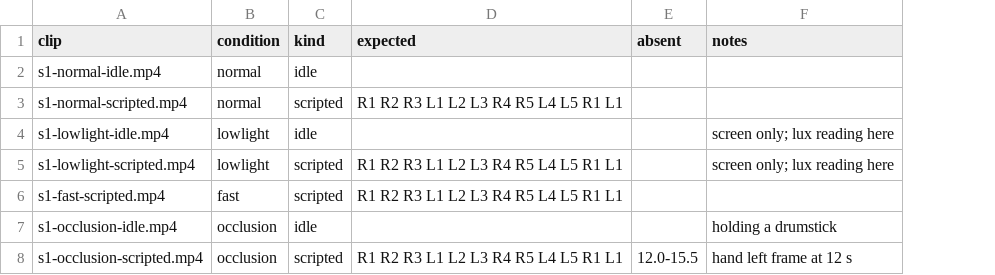
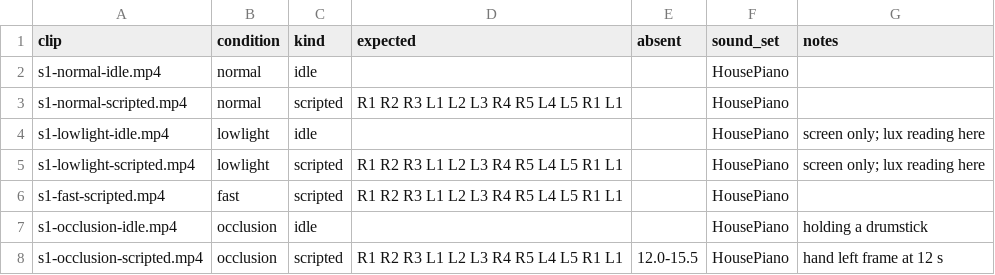
Before and after one commit to KIM-ocean-HZ/gesture-music-controller, a CSV file: bench/clips.example.csv, drawn as a sheet; the diff names each change by its address in the sheet, - before the commit and + after, or states it on an @@ line.

Commit message:
Replay with the loops' real lengths and the set a clip was played with
Demo mode, and so every replay, assumed 8 s loops. Since only swipes
that change a loop start the cooldown, loop boundaries decide which
swipes fire, and a clip played with a 4 s loop replayed differently
from the live run: the 2026-11-26 re-test clip replayed through the
code that ran live (57475e9f) gave R2/- at 20.3 s where the live log
has R2/start, and differed from there on.

- Demo mode reads loop lengths from the WAV headers in assets/ (8 s if
  a file is missing).
- --sound-set chooses the set at start, live or for --input replays;
  the run header records it. bench.py reads an optional sound_set
  manifest column; diagnose.py takes --sound-set.

Verified at this commit:
- python -m unittest discover tests: 44 tests OK (WAV length and 8 s
  fallback; controller starts in the configured set).
- With this fix, the re-test clip replayed through 57475e9f reproduces
  all 12 live swipe events (time within 0.1 s, loop, direction, action),
  plus one extra no-op R1 at 27.2 s.
- This commit on the same clip: the L1 at 26.7 s cancels the queued
  loop 1 (live: no effect; loop 1 was stopped only at 31.2 s).
- Frozen clips: unchanged (HousePiano loop 1 is 8 s).
- docs/MEASUREMENT.md: one sound set per measured clip; sound_set
  column; key presses are not replayed.

```diff
--- a/bench/clips.example.csv
+++ b/bench/clips.example.csv
+column F (sound_set), rows 2-8: all HousePiano
```
Also changed, not shown: 5 other files.
